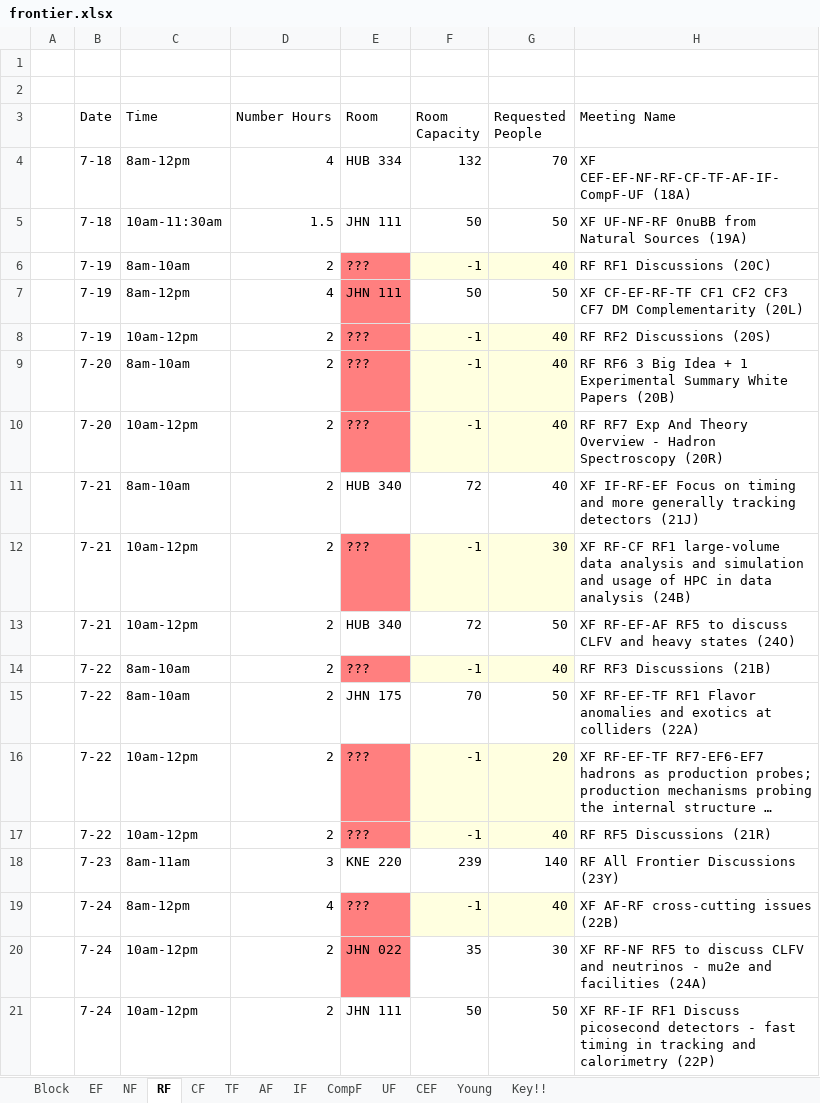
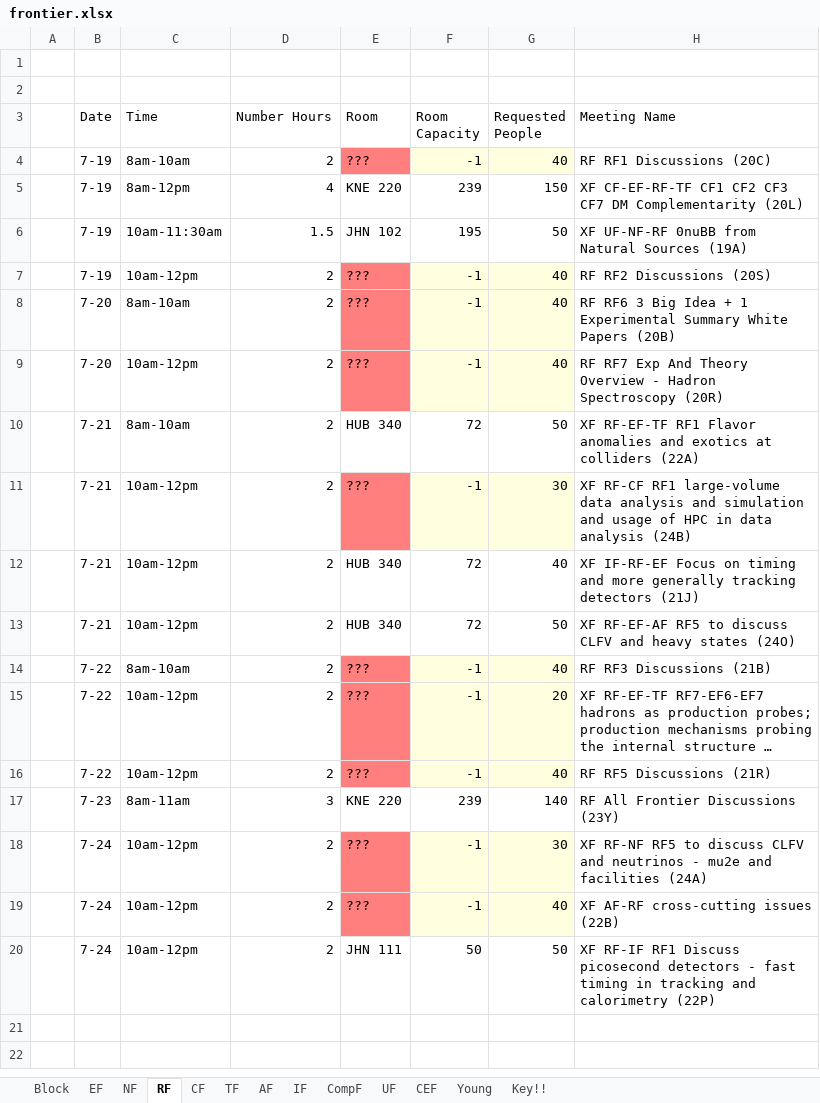
Before and after one commit to gordonwatts/seattlesnowmass2021.github.io, an Excel workbook: assets/schedule/frontier.xlsx, sheet RF, drawn as a sheet; long unchanged cells end in …; values as stored, in another font and other column widths than the file's, no borders; table styles not drawn; removed rows and columns are numbered as before the commit, all else as after; the diff names each change by its address in the sheet, - before the commit and + after, or states it on an @@ line.

```diff
--- a/assets/schedule/frontier.xlsx (sheet RF)
+++ b/assets/schedule/frontier.xlsx (sheet RF)
-row 4:  | 7-18 | 8am-12pm | 4 | HUB 334 | 132 | 70 | XF CEF-EF-NF-RF-CF-TF-AF-IF-CompF-UF (18A)
-row 5:  | 7-18 | 10am-11:30am | 1.5 | JHN 111 | 50 | 50 | XF UF-NF-RF 0nuBB from Natural Sources (19A)
-E5 (Room): JHN 111
+E5 (Room): KNE 220
-E5 fill: #FF7F7F
+E5 fill: none
-F5 (Room Capacity): 50
+F5 (Room Capacity): 239
-G5 (Requested People): 50
+G5 (Requested People): 150
+row 6:  | 7-19 | 10am-11:30am | 1.5 | JHN 102 | 195 | 50 | XF UF-NF-RF 0nuBB from Natural Sources (19A)
-G10 (Requested People): 40
+G10 (Requested People): 50
-H10 (Meeting Name): XF IF-RF-EF Focus on timing and more generally tracking detectors (21J)
+H10 (Meeting Name): XF RF-EF-TF RF1 Flavor anomalies and exotics at colliders (22A)
+row 12:  | 7-21 | 10am-12pm | 2 | HUB 340 | 72 | 40 | XF IF-RF-EF Focus on timing and more generally tracking detectors (21J)
-row 15:  | 7-22 | 8am-10am | 2 | JHN 175 | 70 | 50 | XF RF-EF-TF RF1 Flavor anomalies and exotics at colliders (22A)
+row 18:  | 7-24 | 10am-12pm | 2 | ??? | -1 | 30 | XF RF-NF RF5 to discuss CLFV and neutrinos - mu2e and facilities (24A)
-C19 (Time): 8am-12pm
+C19 (Time): 10am-12pm
-D19 (Number Hours): 4
+D19 (Number Hours): 2
-row 20:  | 7-24 | 10am-12pm | 2 | JHN 022 | 35 | 30 | XF RF-NF RF5 to discuss CLFV and neutrinos - mu2e and facilities (24A)
```
Also changed, not shown: sheet Block, sheet EF, sheet NF, sheet AF, sheet IF, sheet UF, 4 more sheets.
